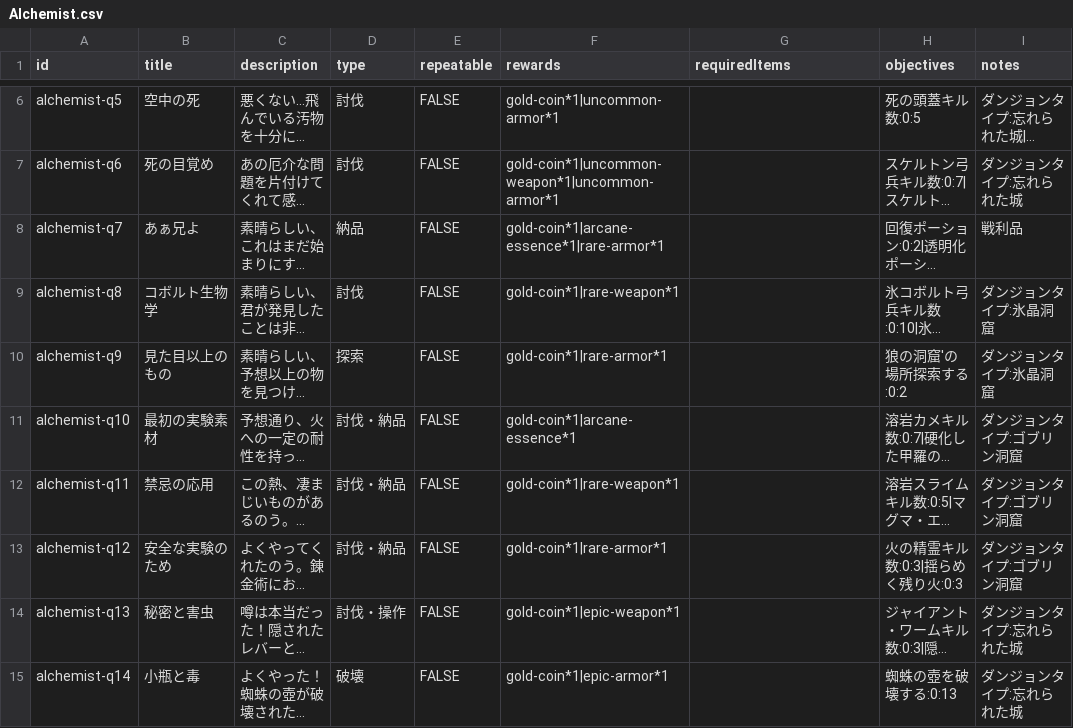
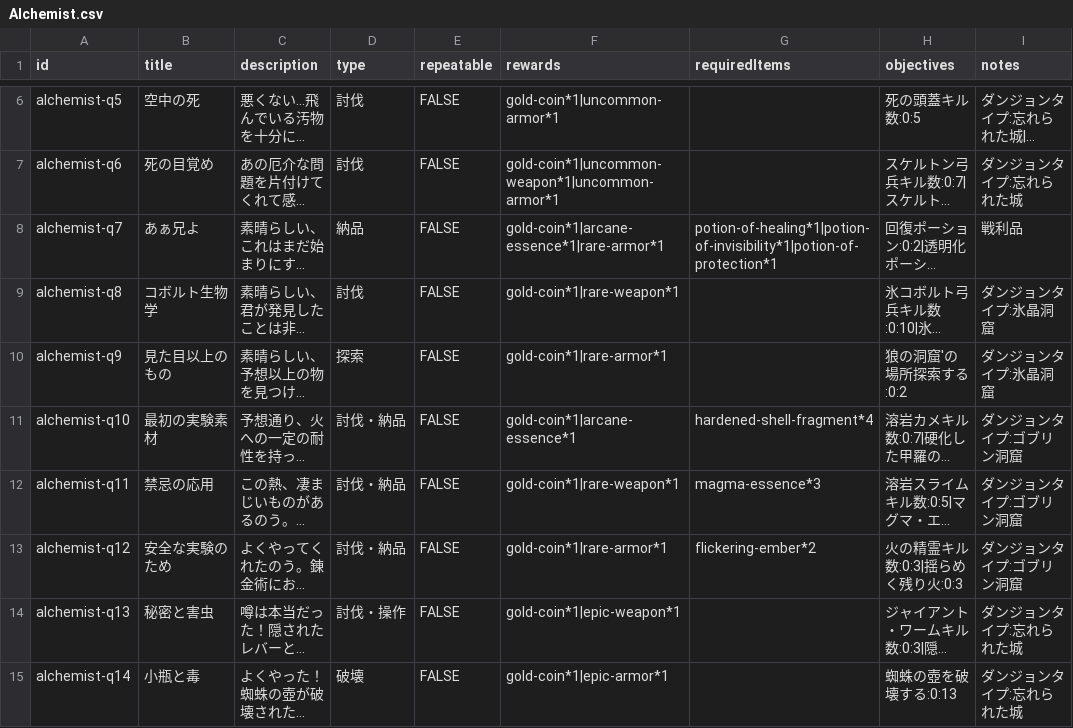
Before and after one commit to fumimasa-k/dad-wiki, a CSV file: data/quests/Alchemist.csv, drawn as a sheet; only a part is shown, gaps mark what is left out; long unchanged cells end in …; the diff names each change by its address in the sheet, - before the commit and + after, or states it on an @@ line.

Commit message:
錬金術師csv修正
納品系情報の画像表示追加

```diff
--- a/data/quests/Alchemist.csv
+++ b/data/quests/Alchemist.csv
-G8 (requiredItems): (empty)
+G8 (requiredItems): potion-of-healing*1|potion-of-invisibility*1|potion-of-protection*1
-G11 (requiredItems): (empty)
+G11 (requiredItems): hardened-shell-fragment*4
-G12 (requiredItems): (empty)
+G12 (requiredItems): magma-essence*3
-G13 (requiredItems): (empty)
+G13 (requiredItems): flickering-ember*2
```
